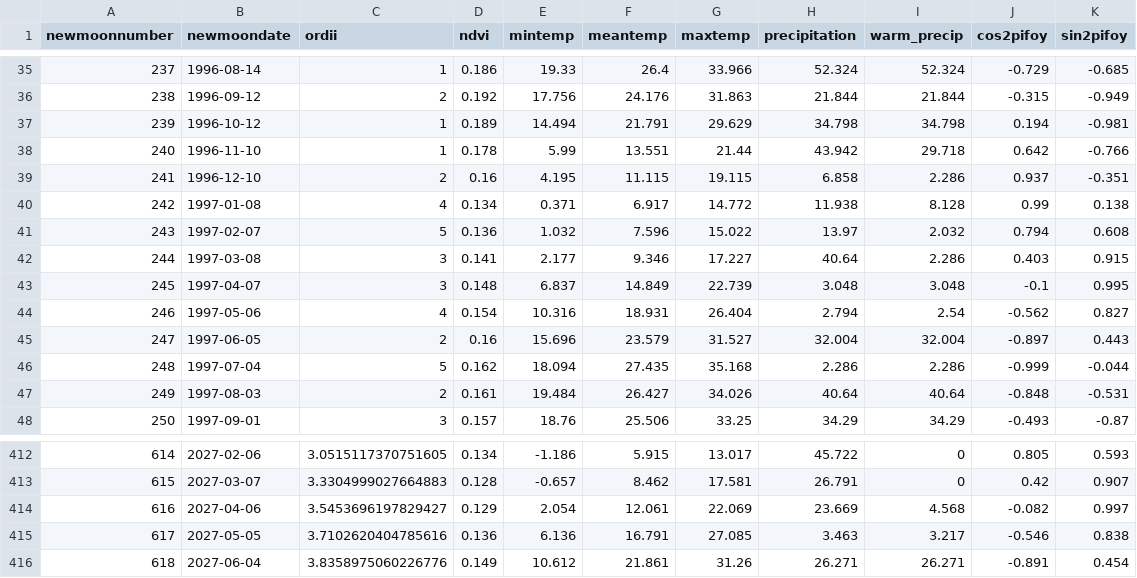
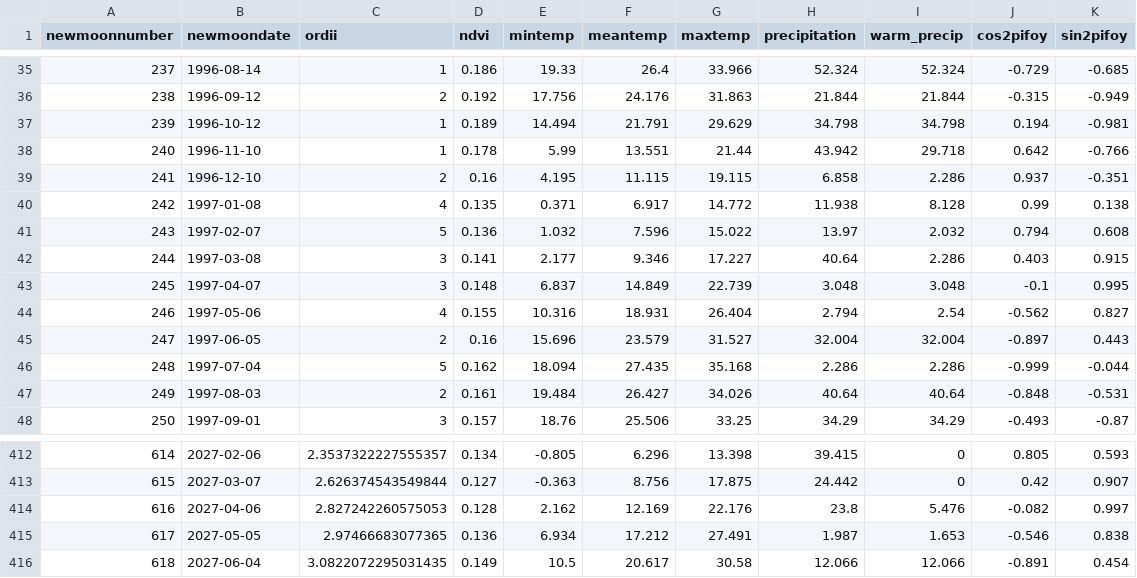
Before and after one commit to weecology/portal-forecasts, a CSV file: data/covariates.csv, drawn as a sheet; only a part is shown, gaps mark what is left out; the diff covers the shown part only.

```diff
--- a/data/covariates.csv
+++ b/data/covariates.csv
@@ -39,3 +39,3 @@
 241,1996-12-10,2,0.16,4.195,11.115,19.115,6.858,2.286,0.937,-0.351
-242,1997-01-08,4,0.134,0.371,6.917,14.772,11.938,8.128,0.99,0.138
+242,1997-01-08,4,0.135,0.371,6.917,14.772,11.938,8.128,0.99,0.138
 243,1997-02-07,5,0.136,1.032,7.596,15.022,13.97,2.032,0.794,0.608
@@ -43,3 +43,3 @@
 245,1997-04-07,3,0.148,6.837,14.849,22.739,3.048,3.048,-0.1,0.995
-246,1997-05-06,4,0.154,10.316,18.931,26.404,2.794,2.54,-0.562,0.827
+246,1997-05-06,4,0.155,10.316,18.931,26.404,2.794,2.54,-0.562,0.827
 247,1997-06-05,2,0.16,15.696,23.579,31.527,32.004,32.004,-0.897,0.443
@@ -412,5 +412,5 @@
-614,2027-02-06,3.0515117370751605,0.134,-1.186,5.915,13.017,45.722,0,0.805,0.593
-615,2027-03-07,3.3304999027664883,0.128,-0.657,8.462,17.581,26.791,0,0.42,0.907
-616,2027-04-06,3.5453696197829427,0.129,2.054,12.061,22.069,23.669,4.568,-0.082,0.997
-617,2027-05-05,3.7102620404785616,0.136,6.136,16.791,27.085,3.463,3.217,-0.546,0.838
-618,2027-06-04,3.8358975060226776,0.149,10.612,21.861,31.26,26.271,26.271,-0.891,0.454
+614,2027-02-06,2.3537322227555357,0.134,-0.805,6.296,13.398,39.415,0,0.805,0.593
+615,2027-03-07,2.626374543549844,0.127,-0.363,8.756,17.875,24.442,0,0.42,0.907
+616,2027-04-06,2.827242260575053,0.128,2.162,12.169,22.176,23.8,5.476,-0.082,0.997
+617,2027-05-05,2.97466683077365,0.136,6.934,17.212,27.491,1.987,1.653,-0.546,0.838
+618,2027-06-04,3.0822072295031435,0.149,10.5,20.617,30.58,12.066,12.066,-0.891,0.454
```
Also changed, not shown: 1 added row and 112 edited cells elsewhere in this file, data/newmoons.csv, data/rodents_all.csv, 3 other files.
